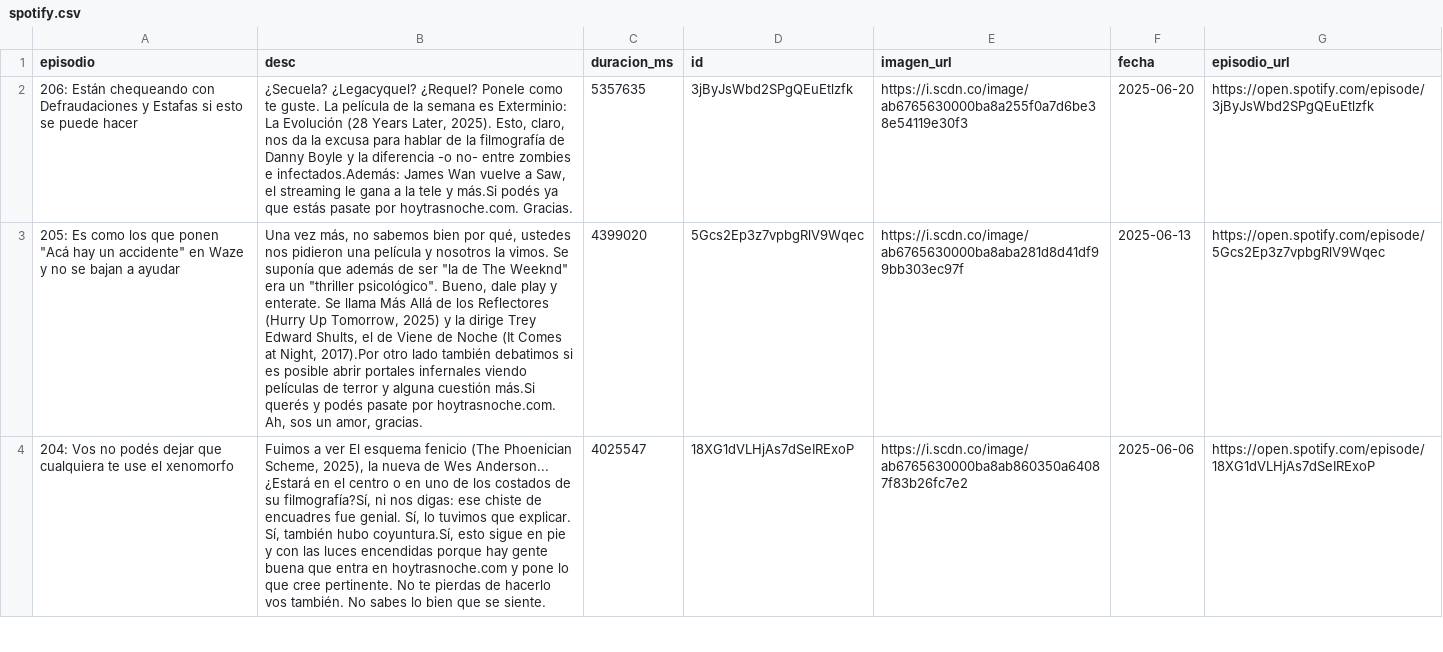
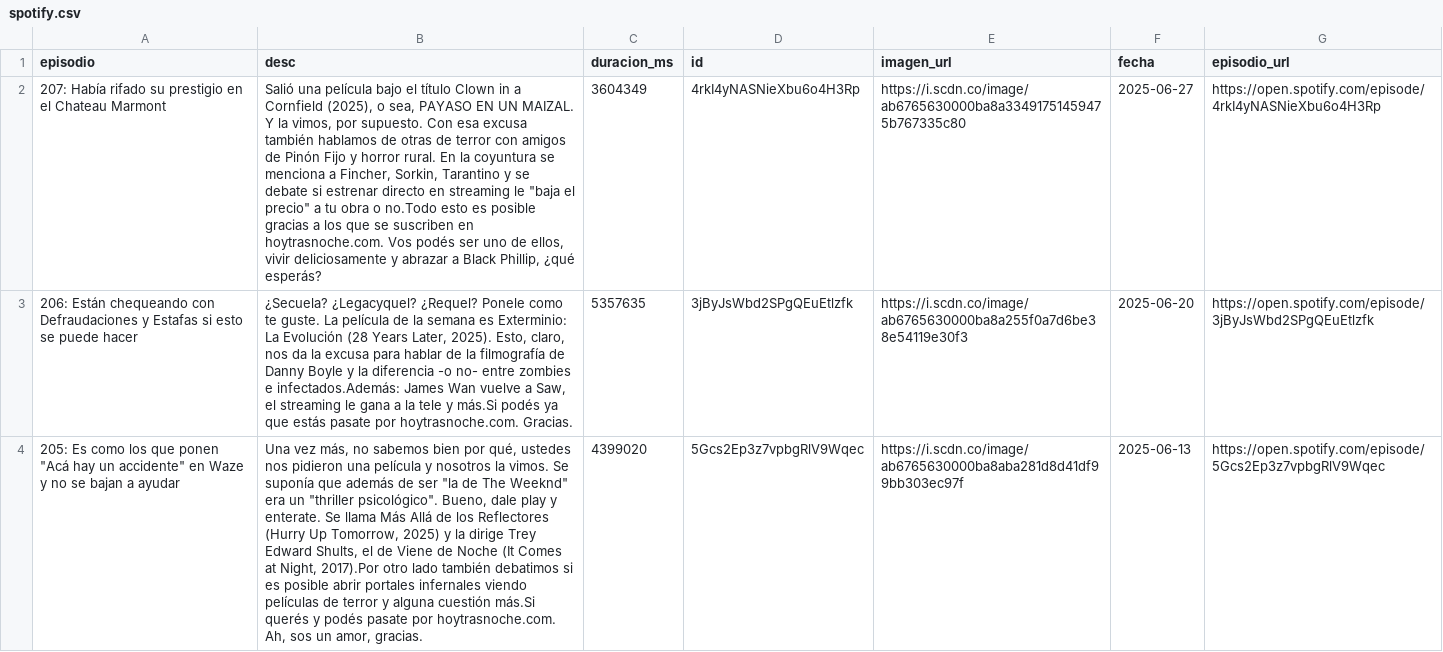
Before and after one commit to vhgauto/ht.buscador, a CSV file: datos/spotify.csv, drawn as a sheet; only a part is shown; the shorter side is filled out with more unchanged rows; the diff covers the shown part only; the diff names each change by its address in the sheet, - before the commit and + after, or states it on an @@ line.

```diff
--- a/datos/spotify.csv
+++ b/datos/spotify.csv
+row 2: 207: Había rifado su prestigio en el Chateau Marmont | Salió una película bajo el título Clown in a Cornfield (2025), o sea, PAYASO EN UN MAIZAL. Y la vimos, por supuesto. Con esa excusa también hablamos de otras de terror con amigos de Pinón Fijo y horror rural. En la coyuntura se menciona a Fincher, Sorkin, Tarantino y se debate si estrenar directo en streaming le "baja el precio" a tu obra o no.Todo esto es posible gracias a los que se suscriben en hoytrasnoche.com. Vos podés ser uno de ellos, vivir deliciosamente y abrazar a Black Phillip, ¿qué esperás? | 3604349 | 4rkI4yNASNieXbu6o4H3Rp | https://i.scdn.co/image/ab6765630000ba8a33491751459475b767335c80 | 2025-06-27 | https://open.spotify.com/episode/4rkI4yNASNieXbu6o4H3Rp
```
Also changed, not shown: 1 removed row elsewhere in this file, datos/datos.csv, 1 other file.
